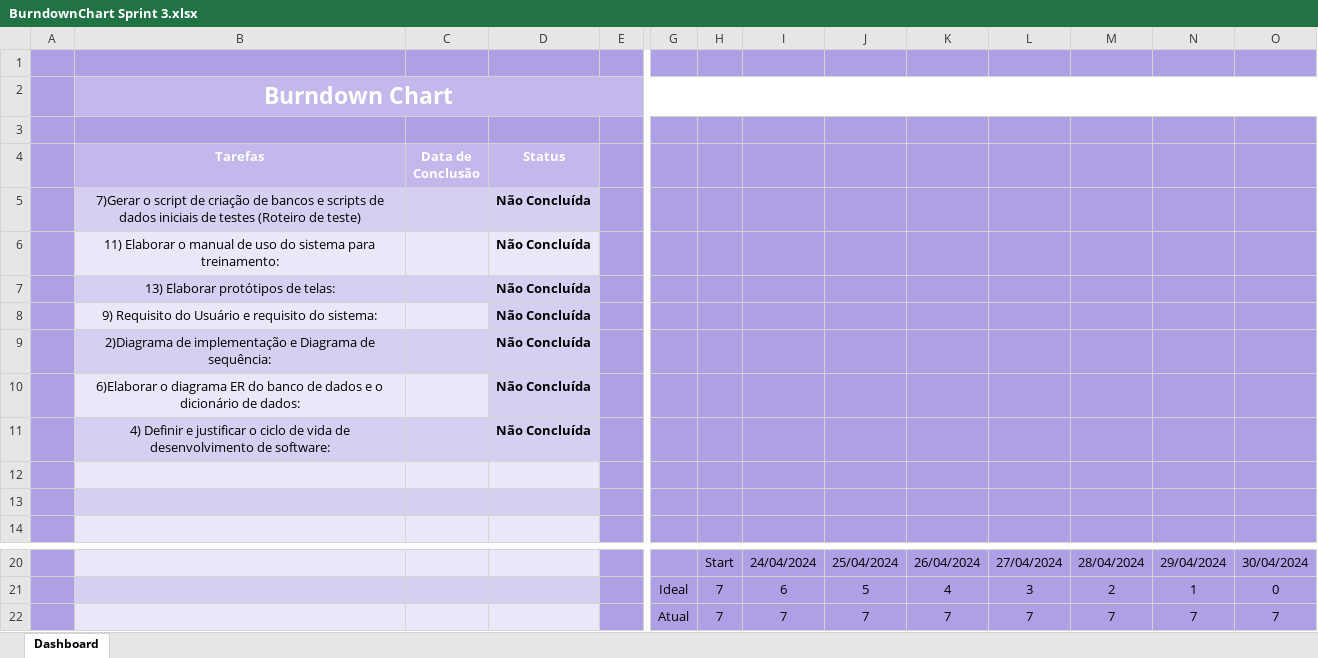
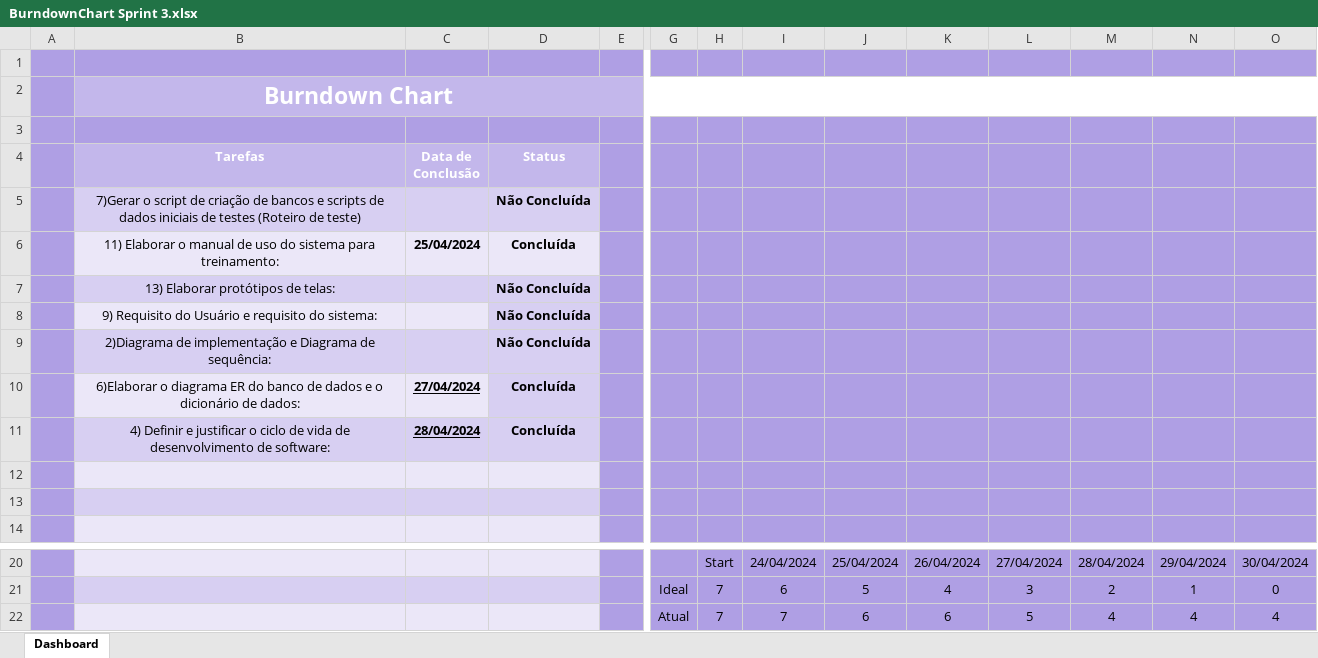
Before and after one commit to GuLuiz/Fazenda-Urbana, an Excel workbook: Docs/Burndown/BurndownChart Sprint 3.xlsx, sheet Dashboard, drawn as a sheet; only a part is shown, gaps mark what is left out; values as stored, in another font and other column widths than the file's, no borders; charts and pictures not drawn; removed rows and columns are numbered as before the commit, all else as after; rows hold the shown columns only; the diff names each change by its address in the sheet, - before the commit and + after, or states it on an @@ line.

Commit message:
Atualizando o Der, e 1.0 do cenario detalhado sobre o projeto

```diff
--- a/Docs/Burndown/BurndownChart Sprint 3.xlsx (sheet Dashboard)
+++ b/Docs/Burndown/BurndownChart Sprint 3.xlsx (sheet Dashboard)
-row 6:  | 11) Elaborar o manual de uso do sistema para treinamento: |  | Não Concluída
+row 6:  | 11) Elaborar o manual de uso do sistema para treinamento: | 25/04/2024 | Concluída
-row 10:  | 6)Elaborar o diagrama ER do banco de dados e o dicionário de dados: |  | Não Concluída
-row 11:  | 4) Definir e justificar o ciclo de vida de desenvolvimento de software: |  | Não Concluída
+row 10:  | 6)Elaborar o diagrama ER do banco de dados e o dicionário de dados: | 27/04/2024 | Concluída
+row 11:  | 4) Definir e justificar o ciclo de vida de desenvolvimento de software: | 28/04/2024 | Concluída
-row 22:  |  |  |  |  | Atual | 7 | 7 | 7 | 7 | 7 | 7 | 7 | 7
+row 22:  |  |  |  |  | Atual | 7 | 7 | 6 | 6 | 5 | 4 | 4 | 4
```
Also changed, not shown: charts or pictures, 4 other files.
